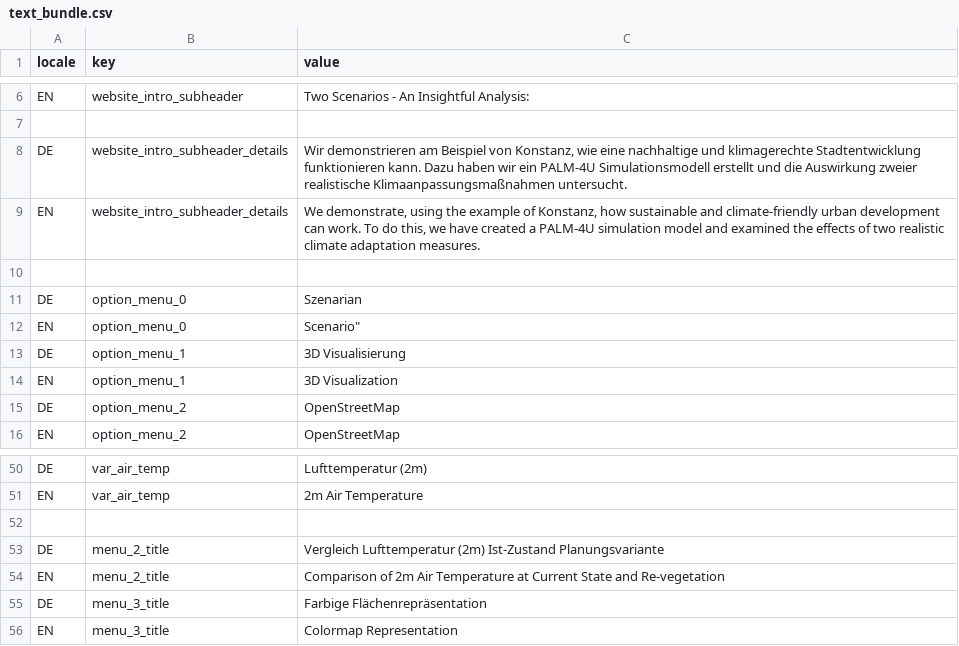
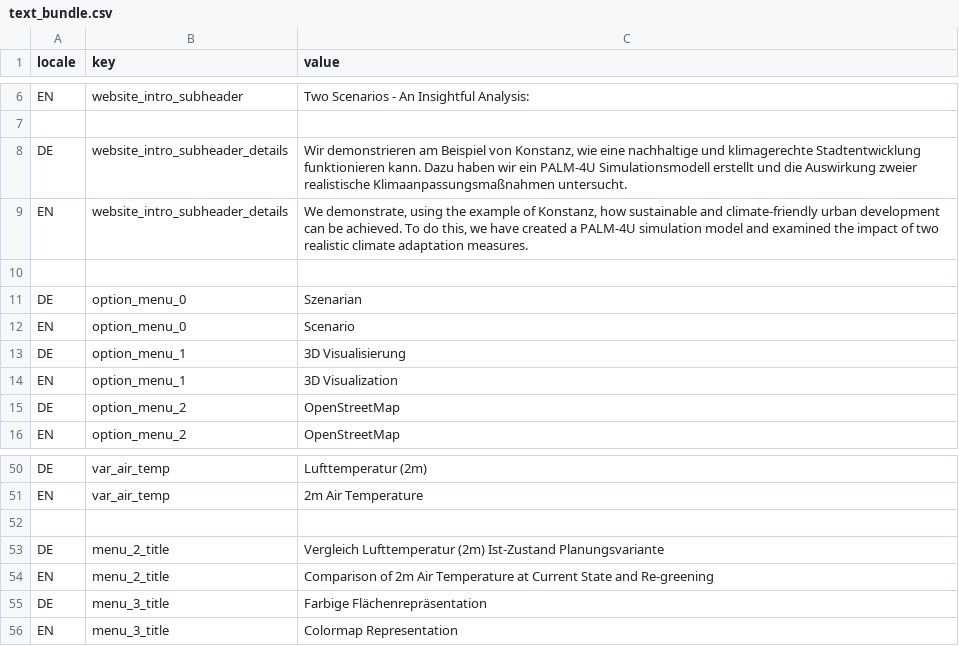
Before and after one commit to shailesh-stha/web_streamlit_palm_de, a CSV file: i18n/text_bundle.csv, drawn as a sheet; only a part is shown, gaps mark what is left out; the diff covers the shown part only.

```diff
--- a/i18n/text_bundle.csv
+++ b/i18n/text_bundle.csv
@@ -8,3 +8,3 @@ EN,website_intro_subheader,"Two Scenarios - An Insightful Analysis:"
 DE,website_intro_subheader_details,"Wir demonstrieren am Beispiel von Konstanz, wie eine nachhaltige und klimagerechte Stadtentwicklung funktionieren kann. Dazu haben wir ein PALM-4U Simulationsmodell erstellt und die Auswirkung zweier realistische Klimaanpassungsmaßnahmen untersucht."
-EN,website_intro_subheader_details,"We demonstrate, using the example of Konstanz, how sustainable and climate-friendly urban development can work. To do this, we have created a PALM-4U simulation model and examined the effects of two realistic climate adaptation measures."
+EN,website_intro_subheader_details,"We demonstrate, using the example of Konstanz, how sustainable and climate-friendly urban development can be achieved. To do this, we have created a PALM-4U simulation model and examined the impact of two realistic climate adaptation measures."
 
@@ -12 +12 @@ DE,option_menu_0,Szenarian
-EN,option_menu_0,Scenario"
+EN,option_menu_0,"Scenario"
@@ -53,3 +53,3 @@ EN,var_air_temp,2m Air Temperature
 DE,menu_2_title,Vergleich Lufttemperatur (2m) Ist-Zustand Planungsvariante
-EN,menu_2_title,Comparison of 2m Air Temperature at Current State and Re-vegetation
+EN,menu_2_title,Comparison of 2m Air Temperature at Current State and Re-greening
 DE,menu_3_title,Farbige Flächenrepräsentation
```
Also changed, not shown: 3 added rows and 13 edited cells elsewhere in this file, 1 other file.
